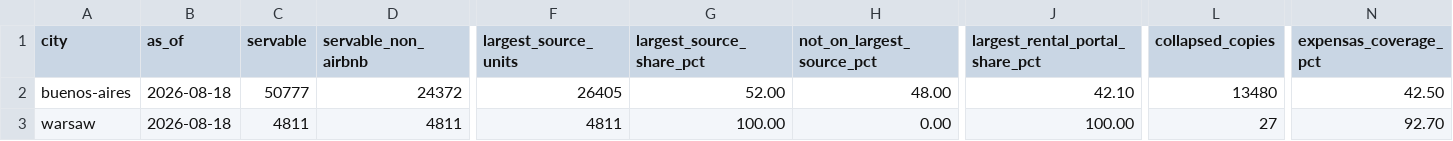
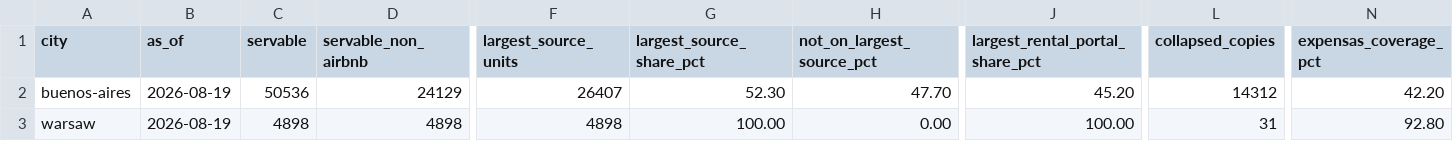
Before and after one commit to unitrank/buenos-aires-rental-market, a CSV file: data/latest/portal-comparison.csv, drawn as a sheet; only a part is shown, gaps mark what is left out; the diff covers the shown part only; the diff names each change by its address in the sheet, - before the commit and + after, or states it on an @@ line.

```diff
--- a/data/latest/portal-comparison.csv
+++ b/data/latest/portal-comparison.csv
-B2:B3 (as_of): 2026-08-18
+B2:B3 (as_of): 2026-08-19
-C2 (servable): 50777
+C2 (servable): 50536
-D2 (servable_non_airbnb): 24372
+D2 (servable_non_airbnb): 24129
-F2 (largest_source_units): 26405
+F2 (largest_source_units): 26407
-G2 (largest_source_share_pct): 52.00
+G2 (largest_source_share_pct): 52.30
-H2 (not_on_largest_source_pct): 48.00
+H2 (not_on_largest_source_pct): 47.70
-J2 (largest_rental_portal_share_pct): 42.10
+J2 (largest_rental_portal_share_pct): 45.20
-L2 (collapsed_copies): 13480
+L2 (collapsed_copies): 14312
-N2 (expensas_coverage_pct): 42.50
+N2 (expensas_coverage_pct): 42.20
-C3 (servable): 4811
+C3 (servable): 4898
-D3 (servable_non_airbnb): 4811
+D3 (servable_non_airbnb): 4898
-F3 (largest_source_units): 4811
+F3 (largest_source_units): 4898
-L3 (collapsed_copies): 27
+L3 (collapsed_copies): 31
-N3 (expensas_coverage_pct): 92.70
+N3 (expensas_coverage_pct): 92.80
```
Also changed, not shown: 2 edited cells elsewhere in this file, data/history/uaci-2026-08.csv, data/latest/by-barrio.csv, 8 other files.
